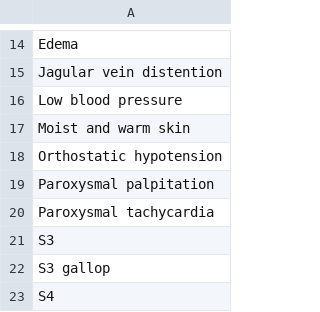
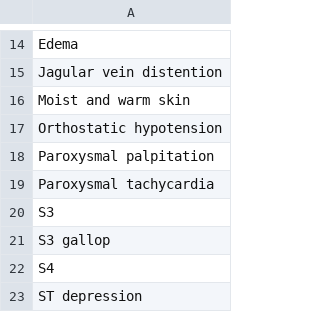
Before and after one commit to yaseenkady/tree.pro, a TSV file: feature/12_physical_exam.tsv, drawn as a sheet; only a part is shown, gaps mark what is left out; the shorter side is filled out with more unchanged rows; the diff names each change by its address in the sheet, - before the commit and + after, or states it on an @@ line.

```diff
--- a/feature/12_physical_exam.tsv
+++ b/feature/12_physical_exam.tsv
-row 16: Low blood pressure
```
Also changed, not shown: feature/21_serum.tsv, 53 other files.
